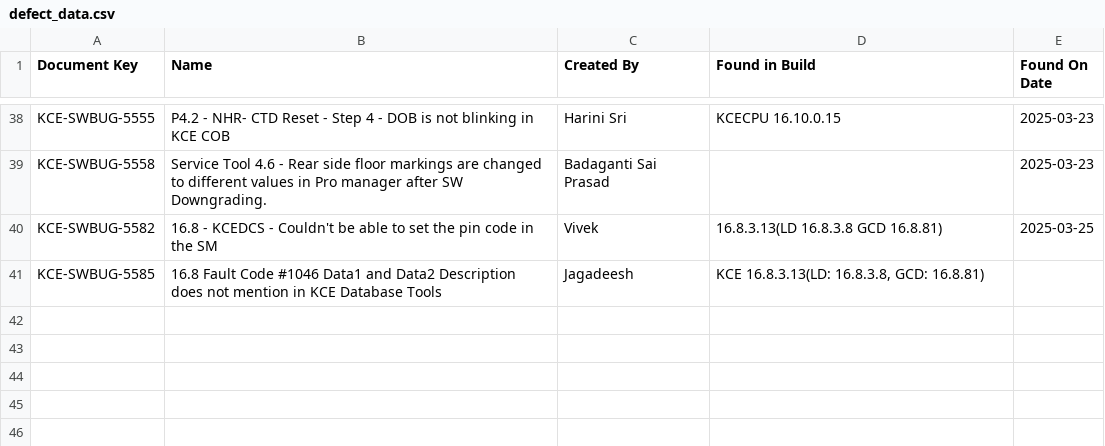
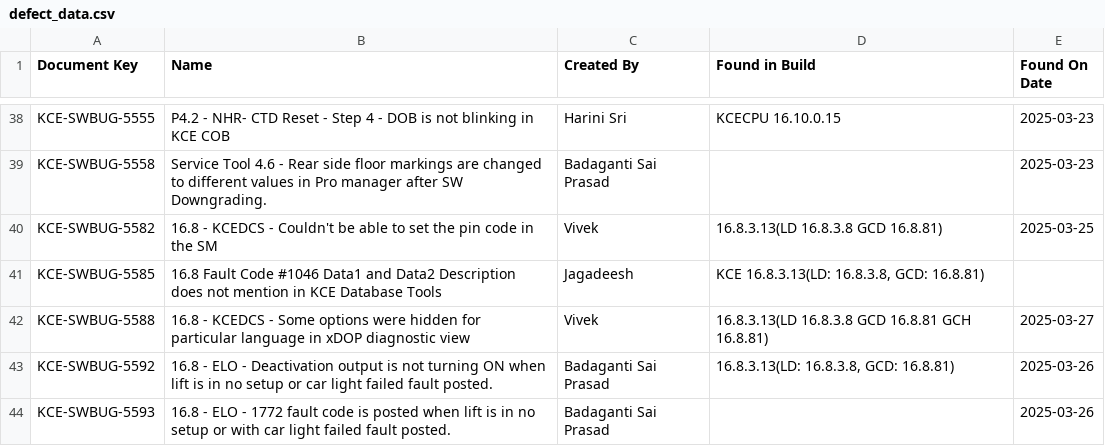
Before and after one commit to DineshGoverthanan/KCE_KPI, a CSV file: defect_data.csv, drawn as a sheet; only a part is shown, gaps mark what is left out.

```diff
--- a/defect_data.csv
+++ b/defect_data.csv
@@ -41 +41,4 @@ KCE-SWBUG-5582,16.8 - KCEDCS - Couldn't be able to set the pin code in the SM,Vi
 KCE-SWBUG-5585,16.8 Fault Code #1046 Data1 and Data2 Description does not mention in KCE Database Tools,Jagadeesh,"KCE 16.8.3.13(LD: 16.8.3.8, GCD: 16.8.81)",
+KCE-SWBUG-5588,16.8 - KCEDCS - Some options were hidden for particular language in xDOP diagnostic view,Vivek,16.8.3.13(LD 16.8.3.8 GCD 16.8.81 GCH 16.8.81),2025-03-27
+KCE-SWBUG-5592,16.8 - ELO - Deactivation output is not turning ON when lift is in no setup or car light failed fault posted.,Badaganti Sai Prasad,"16.8.3.13(LD: 16.8.3.8, GCD: 16.8.81)",2025-03-26
+KCE-SWBUG-5593,16.8 - ELO - 1772 fault code is posted when lift is in no setup or with car light failed fault posted.,Badaganti Sai Prasad,,2025-03-26
```
Also changed, not shown: kp_data.csv, 1 other file.
